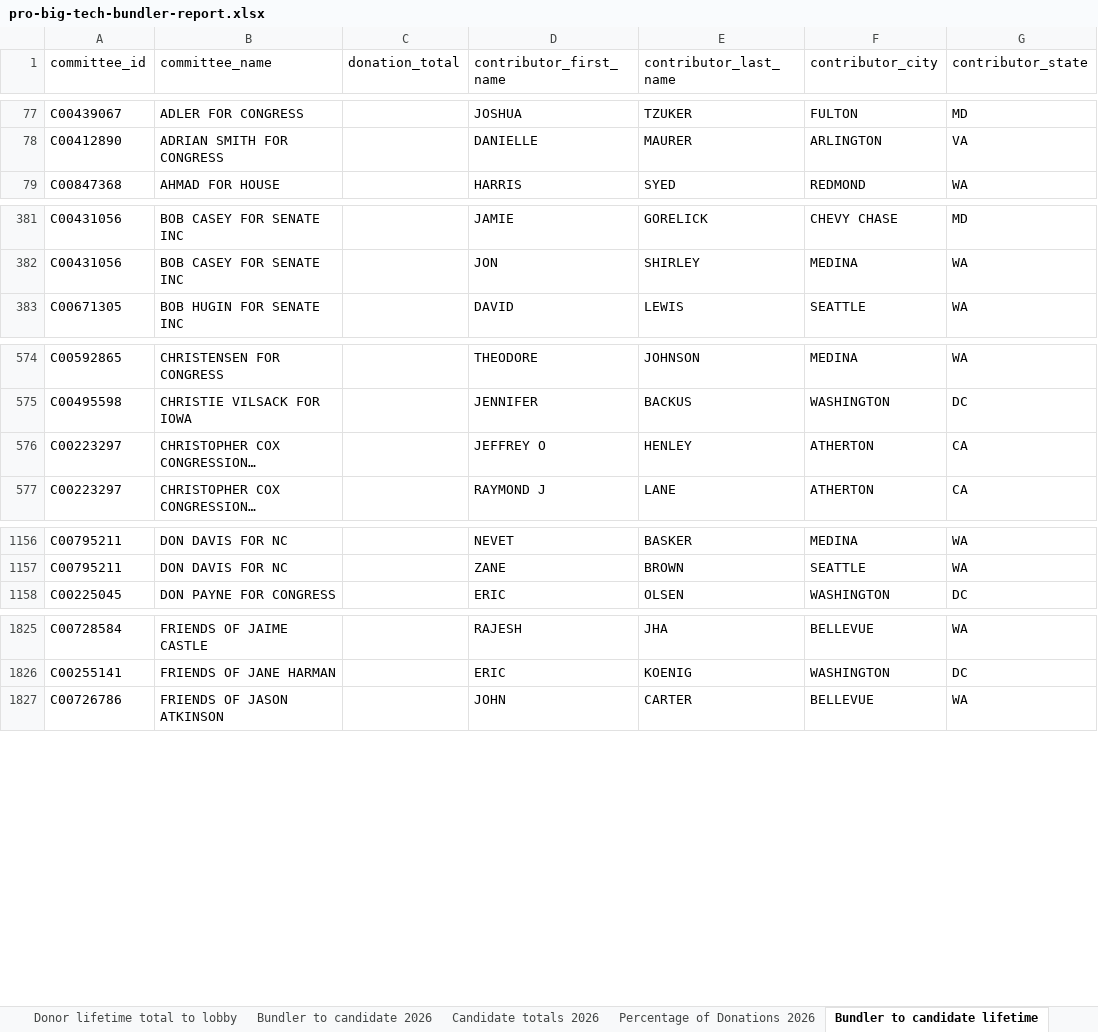
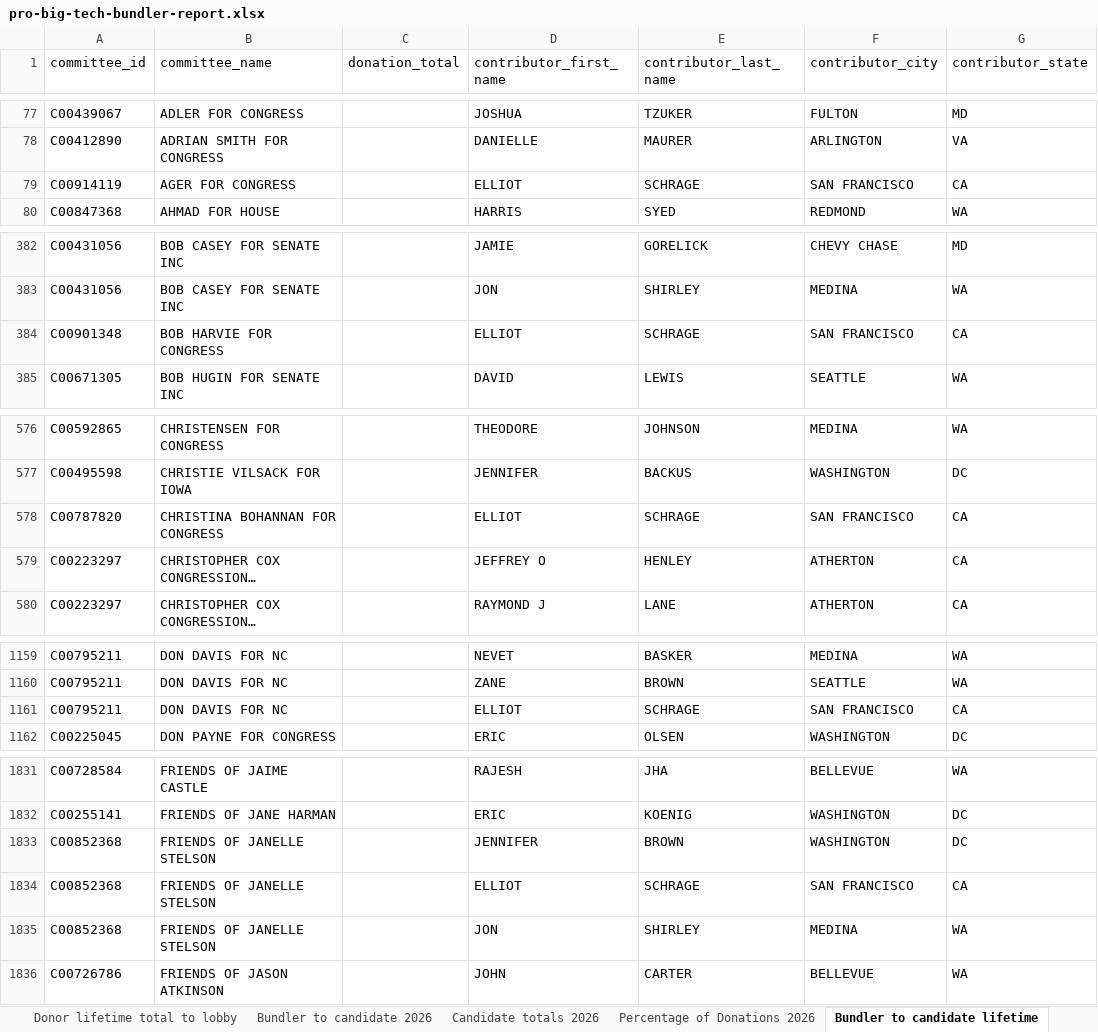
Before and after one commit to JJ-TrackAIPAC/TrackAIPAC, an Excel workbook: reports/pro-big-tech/pro-big-tech-bundler-report.xlsx, sheet Bundler to candidate lifetime, drawn as a sheet; only a part is shown, gaps mark what is left out; long unchanged cells end in …; values as stored, in another font and other column widths than the file's, no borders; table styles not drawn; the diff covers the shown part only; the diff names each change by its address in the sheet, - before the commit and + after, or states it on an @@ line.

```diff
--- a/reports/pro-big-tech/pro-big-tech-bundler-report.xlsx (sheet Bundler to candidate lifetime)
+++ b/reports/pro-big-tech/pro-big-tech-bundler-report.xlsx (sheet Bundler to candidate lifetime)
+row 79: C00914119 | AGER FOR CONGRESS |  | ELLIOT | SCHRAGE | SAN FRANCISCO | CA
+row 384: C00901348 | BOB HARVIE FOR CONGRESS |  | ELLIOT | SCHRAGE | SAN FRANCISCO | CA
+row 578: C00787820 | CHRISTINA BOHANNAN FOR CONGRESS |  | ELLIOT | SCHRAGE | SAN FRANCISCO | CA
+row 1161: C00795211 | DON DAVIS FOR NC |  | ELLIOT | SCHRAGE | SAN FRANCISCO | CA
+row 1833: C00852368 | FRIENDS OF JANELLE STELSON |  | JENNIFER | BROWN | WASHINGTON | DC
+row 1834: C00852368 | FRIENDS OF JANELLE STELSON |  | ELLIOT | SCHRAGE | SAN FRANCISCO | CA
+row 1835: C00852368 | FRIENDS OF JANELLE STELSON |  | JON | SHIRLEY | MEDINA | WA
```
Also changed, not shown: 9 added rows and 20 moved rows elsewhere in this sheet, sheet Donor lifetime total to lobby, sheet Donors of >=200 to committee, sheet Bundler to candidate 2026, sheet Candidate Committee Info, sheet Candidate totals 2026, sheet Totals from bundlers lifetime, 1 more sheet, reports/pro-big-tech/pro-big-tech-candidate-lobby-lifetime-report.xlsx, reports/pro-crypto/pro-crypto-bundler-report.xlsx, 28 other files.
